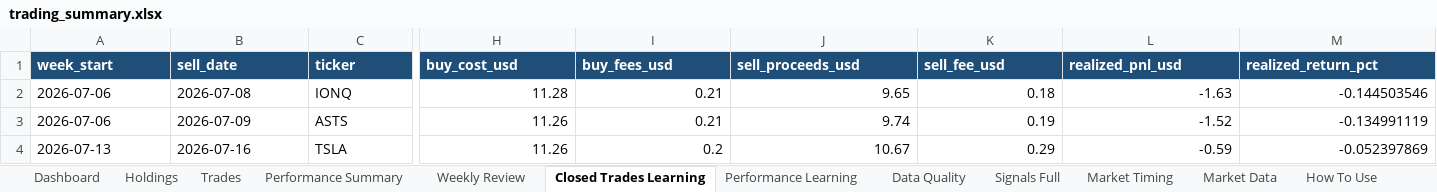
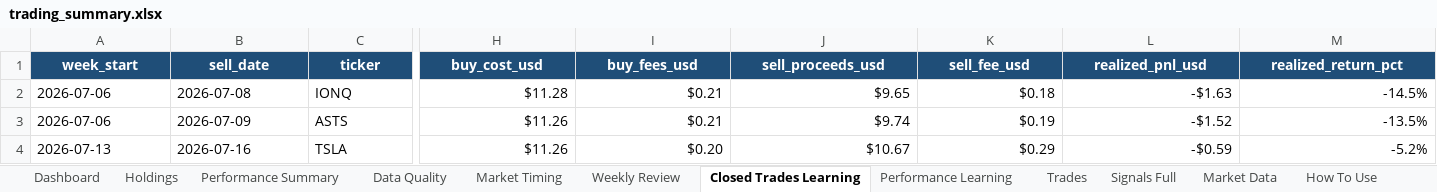
Before and after one commit to nicklc14/trading-engine-v2, an Excel workbook: output/trading_summary.xlsx, sheet Closed Trades Learning, drawn as a sheet; only a part is shown, gaps mark what is left out; values as stored, in another font and other column widths than the file's, no borders; the diff covers the shown part only; the diff names each change by its address in the sheet, - before the commit and + after, or states it on an @@ line.

```diff
--- a/output/trading_summary.xlsx (sheet Closed Trades Learning)
+++ b/output/trading_summary.xlsx (sheet Closed Trades Learning)
@@ sheet tab order changed: Dashboard | Holdings | Performance Summary | Data Quality | Market Timing | Weekly Review | Closed Trades Learning | Performance Learning | Trades | Signals Full | Market Data | How To Use @@
-A1:M1 alignment: left
+A1:M1 alignment: center
-H2 (buy_cost_usd): 11.28
+H2 (buy_cost_usd): $11.28
-I2:I3 (buy_fees_usd): 0.21
+I2:I3 (buy_fees_usd): $0.21
-J2 (sell_proceeds_usd): 9.65
+J2 (sell_proceeds_usd): $9.65
-K2 (sell_fee_usd): 0.18
+K2 (sell_fee_usd): $0.18
-L2 (realized_pnl_usd): -1.63
+L2 (realized_pnl_usd): -$1.63
-M2 (realized_return_pct): -0.144503546
+M2 (realized_return_pct): -14.5%
-H3:H4 (buy_cost_usd): 11.26
+H3:H4 (buy_cost_usd): $11.26
-J3 (sell_proceeds_usd): 9.74
+J3 (sell_proceeds_usd): $9.74
-K3 (sell_fee_usd): 0.19
+K3 (sell_fee_usd): $0.19
-L3 (realized_pnl_usd): -1.52
+L3 (realized_pnl_usd): -$1.52
-M3 (realized_return_pct): -0.134991119
+M3 (realized_return_pct): -13.5%
-I4 (buy_fees_usd): 0.2
+I4 (buy_fees_usd): $0.20
-J4 (sell_proceeds_usd): 10.67
+J4 (sell_proceeds_usd): $10.67
-K4 (sell_fee_usd): 0.29
+K4 (sell_fee_usd): $0.29
-L4 (realized_pnl_usd): -0.59
+L4 (realized_pnl_usd): -$0.59
-M4 (realized_return_pct): -0.052397869
+M4 (realized_return_pct): -5.2%
```
Also changed, not shown: cell formats elsewhere in this sheet, sheet Market Timing, sheet Dashboard, sheet Market Data, sheet Signals Full, sheet Performance Learning, sheet Trades, 5 more sheets, 5 other files.
